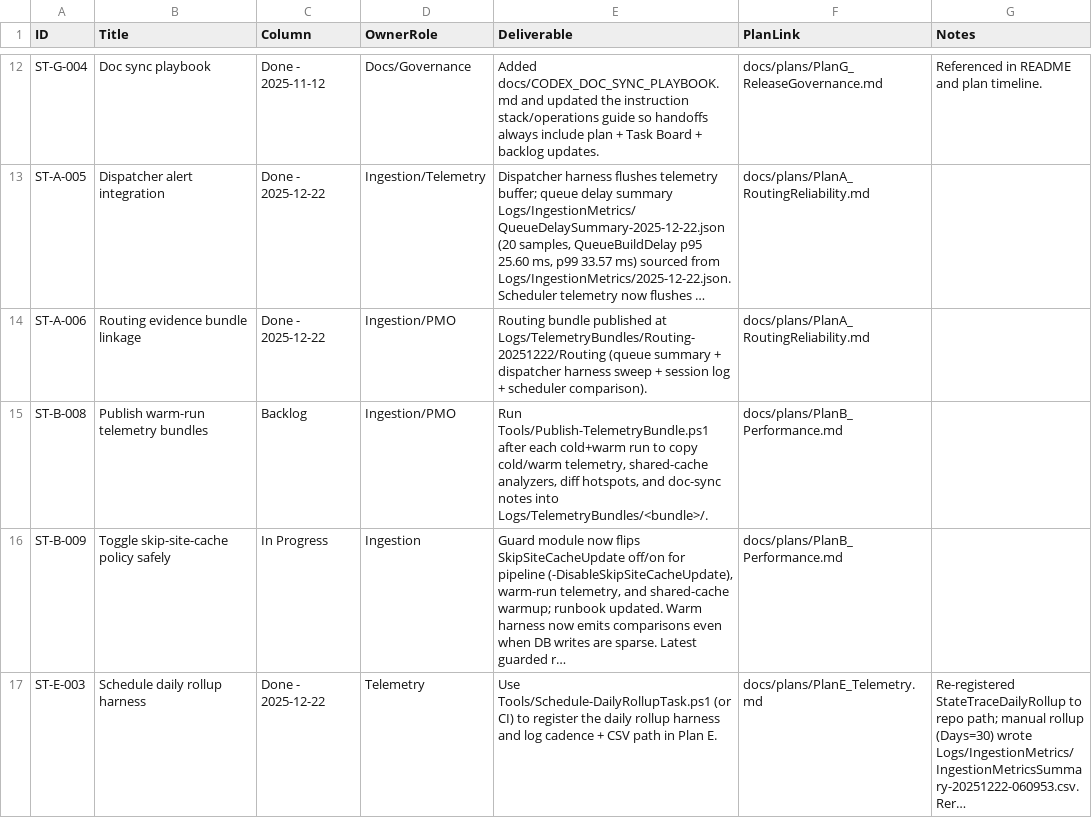
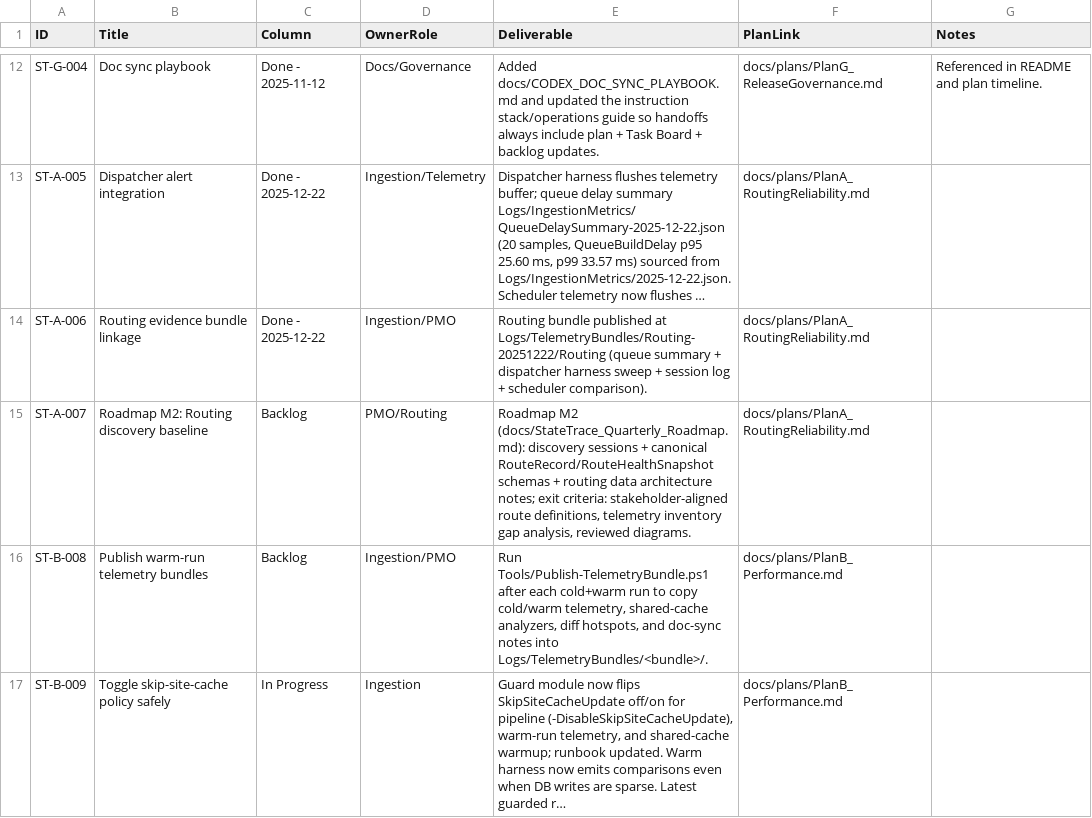
Before and after one commit to WanderlustCoder/StateTrace, a CSV file: docs/taskboard/TaskBoard.csv, drawn as a sheet; only a part is shown, gaps mark what is left out; the shorter side is filled out with more unchanged rows; long unchanged cells end in …; the diff covers the shown part only; the diff names each change by its address in the sheet, - before the commit and + after, or states it on an @@ line.

Commit message:
Link roadmap milestones to task board IDs

```diff
--- a/docs/taskboard/TaskBoard.csv
+++ b/docs/taskboard/TaskBoard.csv
+row 15: ST-A-007 | Roadmap M2: Routing discovery baseline | Backlog | PMO/Routing | Roadmap M2 (docs/StateTrace_Quarterly_Roadmap.md): discovery sessions + canonical RouteRecord/RouteHealthSnapshot schemas + routing data architecture notes; exit criteria: stakeholder-aligned route definitions, telemetry inventory gap analysis, reviewed diagrams. | docs/plans/PlanA_RoutingReliability.md
```
Also changed, not shown: 3 added rows elsewhere in this file, 5 other files.
